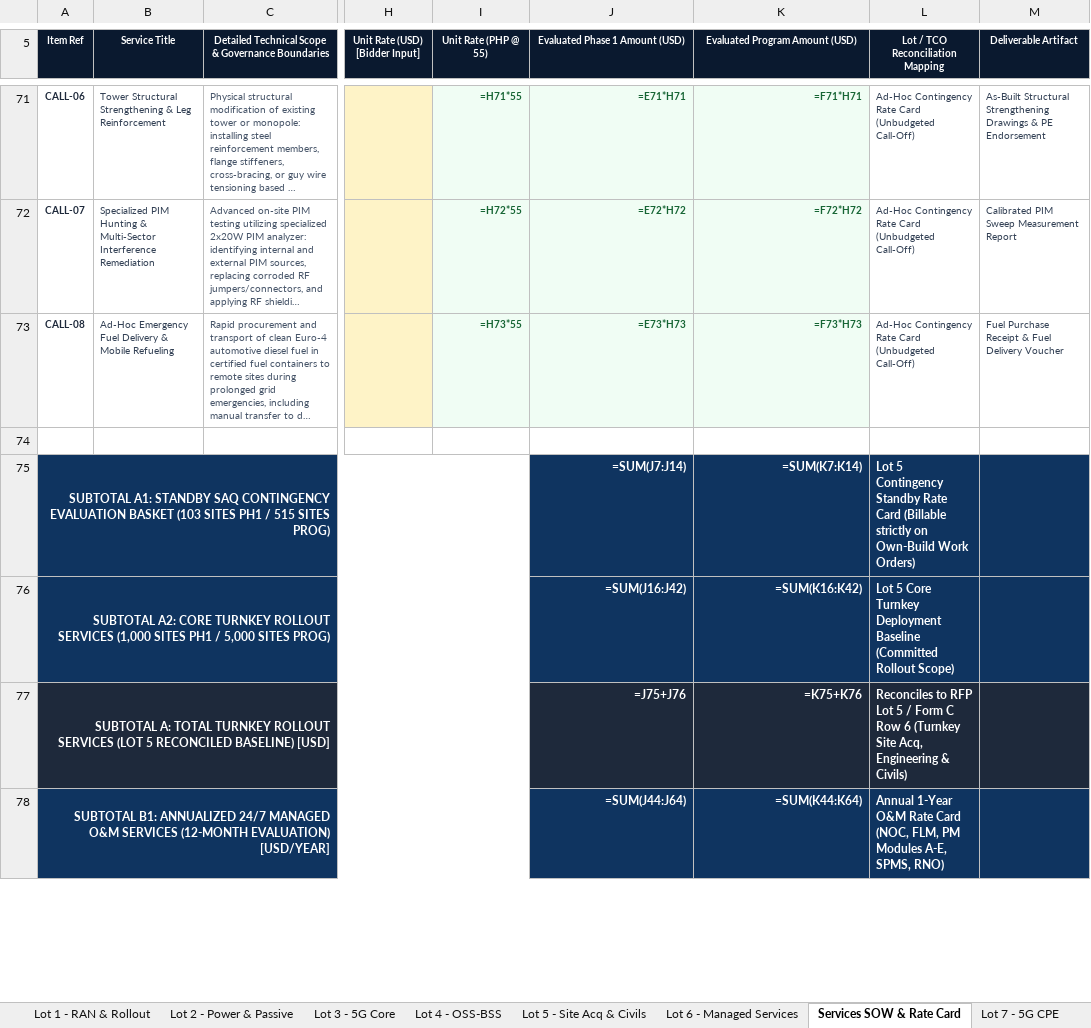
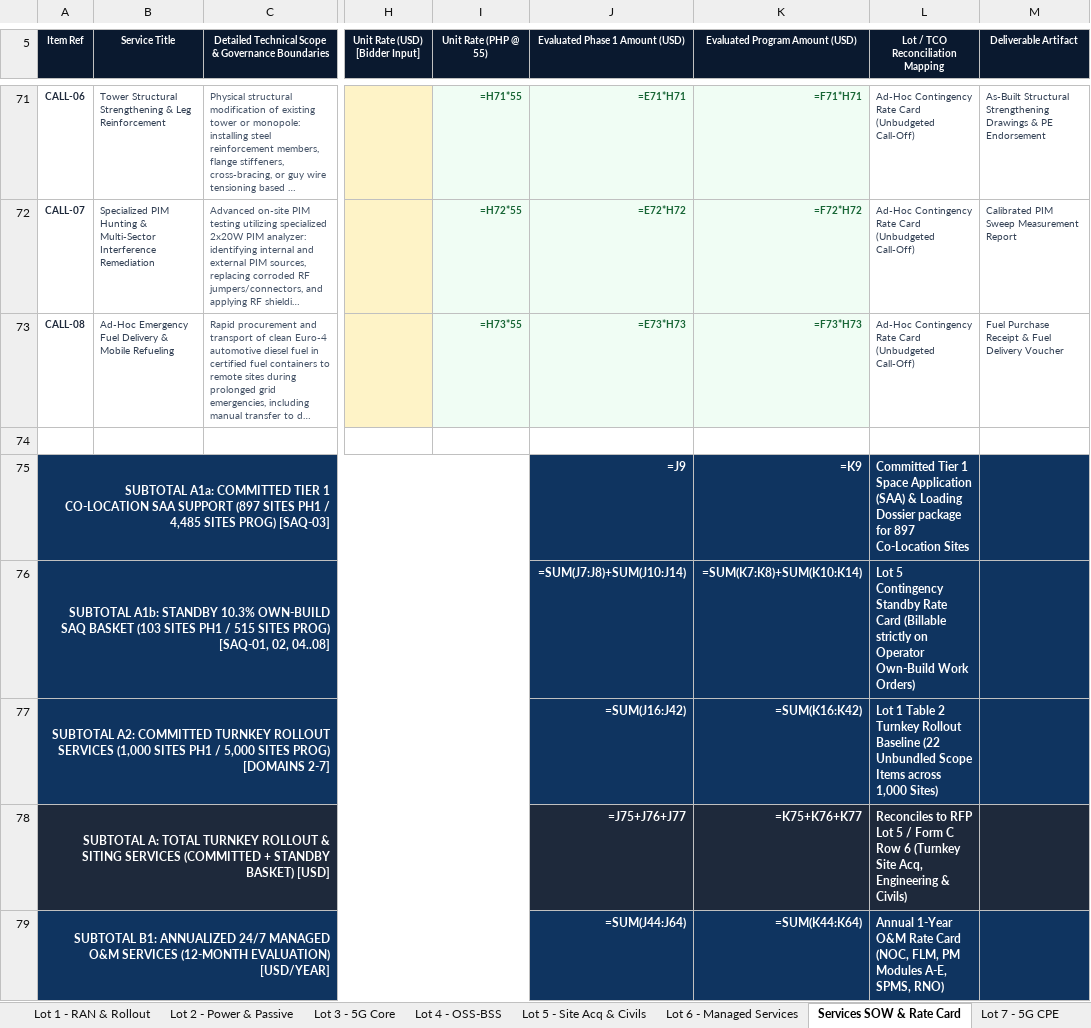
Before and after one commit to quizoli/fwa-5g-presentation, an Excel workbook: RFP_Tender_Package/06_RFP_Commercial_Price_Book_and_BoQ_Template.xlsx, sheet Services SOW & Rate Card, drawn as a sheet; only a part is shown, gaps mark what is left out; long unchanged cells end in …; values as stored, in another font and other column widths than the file's, no borders; formulas without a stored value are shown as written; removed rows and columns are numbered as before the commit, all else as after; rows hold the shown columns only; the diff covers the shown part only; the diff names each change by its address in the sheet, - before the commit and + after, or states it on an @@ line.

Commit message:
fix(portal): resolve Recheck.md findings — live formulaic TCO variance checks, SAQ-03 co-location scope (897 sites), 60/80 ms satellite latency

```diff
--- a/RFP_Tender_Package/06_RFP_Commercial_Price_Book_and_BoQ_Template.xlsx (sheet Services SOW & Rate Card)
+++ b/RFP_Tender_Package/06_RFP_Commercial_Price_Book_and_BoQ_Template.xlsx (sheet Services SOW & Rate Card)
-row 75: SUBTOTAL A1: STANDBY SAQ CONTINGENCY EVALUATION BASKET (103 SITES PH1 / 515 SITES PROG) |  |  |  |  | =SUM(J7:J14) | =SUM(K7:K14) | Lot 5 Contingency Standby Rate Card (Billable strictly on Own-Build Work Orders)
+row 75: SUBTOTAL A1a: COMMITTED TIER 1 CO-LOCATION SAA SUPPORT (897 SITES PH1 / 4,485 SITES PROG) [SAQ-03] |  |  |  |  | =J9 | =K9 | Committed Tier 1 Space Application (SAA) & Loading Dossier package for 897 Co-Location Sites
+row 76: SUBTOTAL A1b: STANDBY 10.3% OWN-BUILD SAQ BASKET (103 SITES PH1 / 515 SITES PROG) [SAQ-01, 02, 04..08] |  |  |  |  | =SUM(J7:J8)+SUM(J10:J14) | =SUM(K7:K8)+SUM(K10:K14) | Lot 5 Contingency Standby Rate Card (Billable strictly on Operator Own-Build Work Orders)
-A77 (Item Ref): SUBTOTAL A2: CORE TURNKEY ROLLOUT SERVICES (1,000 SITES PH1 / 5,000 SITES PROG)
+A77 (Item Ref): SUBTOTAL A2: COMMITTED TURNKEY ROLLOUT SERVICES (1,000 SITES PH1 / 5,000 SITES PROG) [DOMAINS 2-7]
-L77 (Lot / TCO Reconciliation Mapping): Lot 5 Core Turnkey Deployment Baseline (Committed Rollout Scope)
+L77 (Lot / TCO Reconciliation Mapping): Lot 1 Table 2 Turnkey Rollout Baseline (22 Unbundled Scope Items across 1,000 Sites)
-A78 (Item Ref): …TURNKEY ROLLOUT SERVICES (LOT 5 RECONCILED BASELINE) [USD]
+A78 (Item Ref): …TURNKEY ROLLOUT & SITING SERVICES (COMMITTED + STANDBY BASKET) [USD]
-J78 (Evaluated Phase 1 Amount (USD)): =J75+J76
+J78 (Evaluated Phase 1 Amount (USD)): =J75+J76+J77
-K78 (Evaluated Program Amount (USD)): =K75+K76
+K78 (Evaluated Program Amount (USD)): =K75+K76+K77
```
Also changed, not shown: 7 added rows, 6 removed rows and 9 edited cells elsewhere in this sheet, sheet Form C - 10-Year TCO Schedule, 7 other files.
